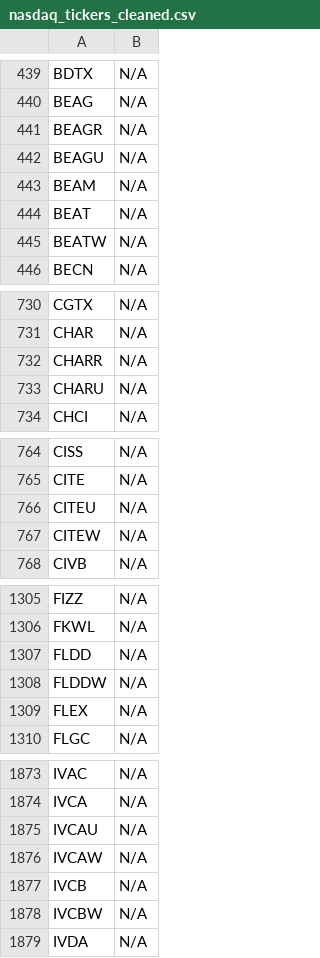
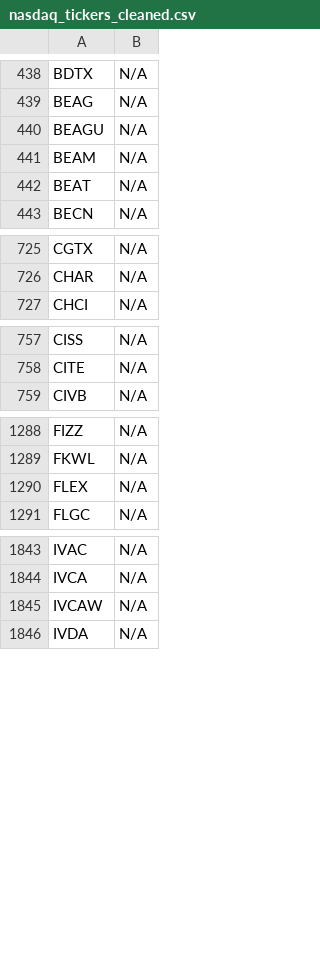
Before and after one commit to JNewman-cell/StockProjects, a CSV file: StockTickers/nasdaq_tickers_cleaned.csv, drawn as a sheet; only a part is shown, gaps mark what is left out; removed rows and columns are numbered as before the commit, all else as after; the diff covers the shown part only; the diff names each change by its address in the sheet, - before the commit and + after, or states it on an @@ line.

Commit message:
Add cleaned dataset CSVs and Trie pickle

```diff
--- a/StockTickers/nasdaq_tickers_cleaned.csv
+++ b/StockTickers/nasdaq_tickers_cleaned.csv
-row 441: BEAGR | N/A
-row 445: BEATW | N/A
-row 732: CHARR | N/A
-row 733: CHARU | N/A
-row 766: CITEU | N/A
-row 767: CITEW | N/A
-row 1307: FLDD | N/A
-row 1308: FLDDW | N/A
-row 1875: IVCAU | N/A
-row 1877: IVCB | N/A
-row 1878: IVCBW | N/A
```
Also changed, not shown: 10 added rows and 45 removed rows elsewhere in this file, StockTickers/nyse_tickers_cleaned.csv, 1 other file.
